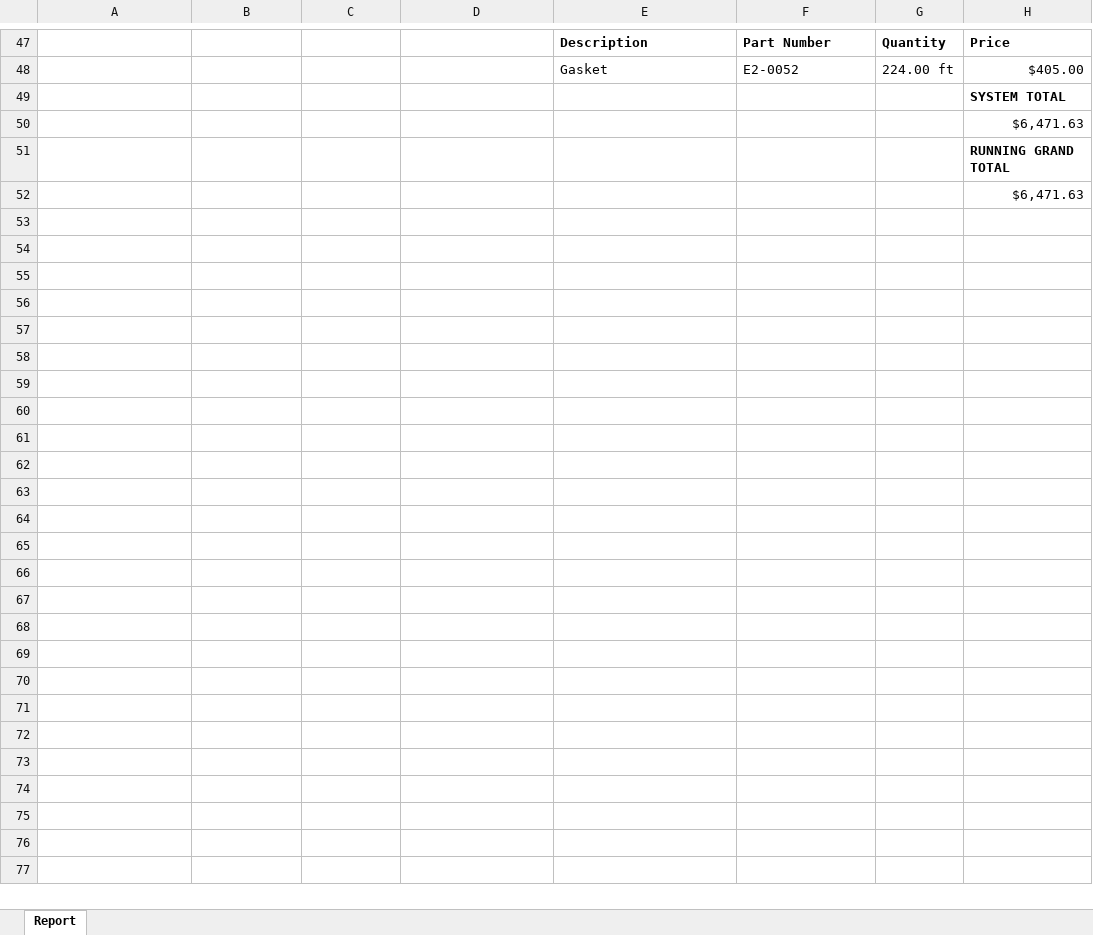
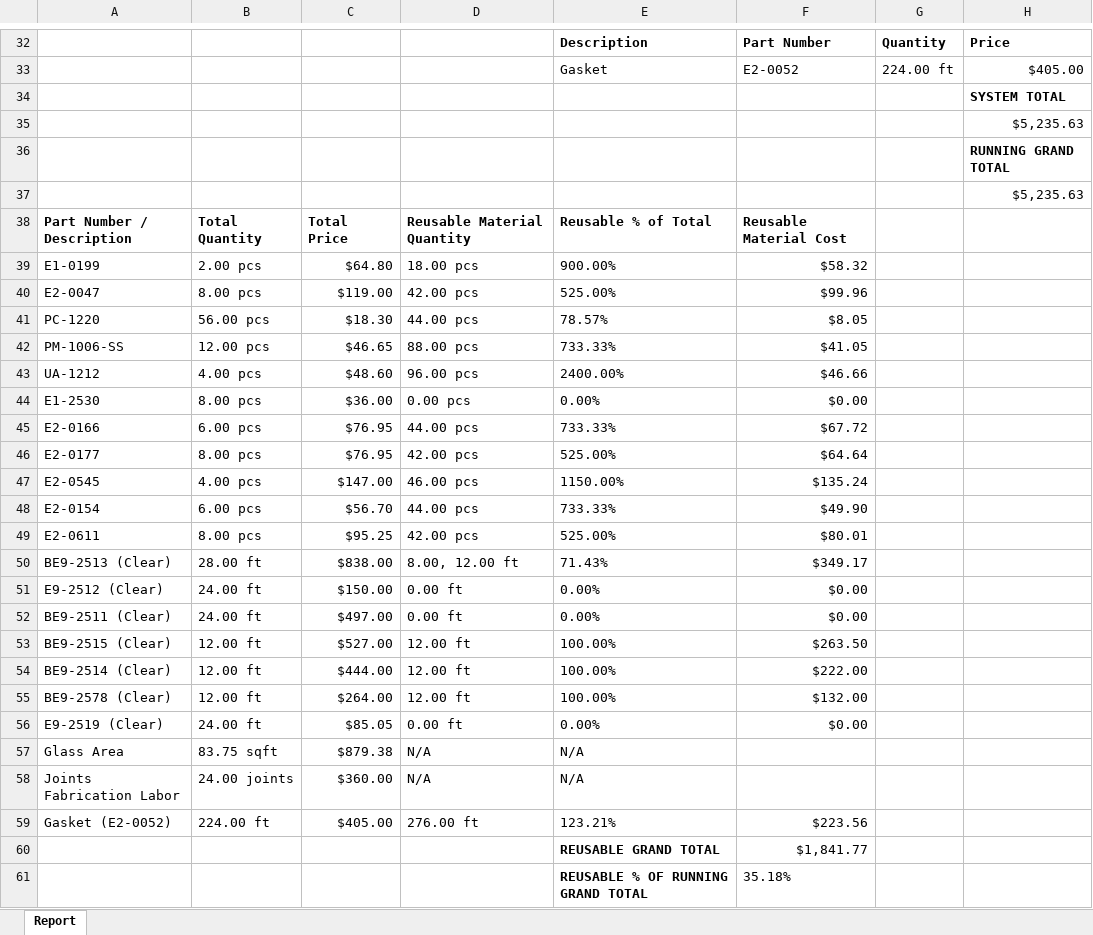
Before and after one commit to anthonyw298/Estimation, an Excel workbook: projects/1_Report.xlsx, sheet Report, drawn as a sheet; only a part is shown, gaps mark what is left out; values as stored, in another font and other column widths than the file's, no borders; addresses are those after the commit; the diff covers the shown part only; the diff names each change by its address in the sheet, - before the commit and + after, or states it on an @@ line.

```diff
--- a/projects/1_Report.xlsx (sheet Report)
+++ b/projects/1_Report.xlsx (sheet Report)
-H35: $6,471.63
+H35: $5,235.63
-H37: $6,471.63
+H37: $5,235.63
+row 38: Part Number / Description | Total Quantity | Total Price | Reusable Material Quantity | Reusable % of Total | Reusable Material Cost
+row 39: E1-0199 | 2.00 pcs | $64.80 | 18.00 pcs | 900.00% | $58.32
+row 40: E2-0047 | 8.00 pcs | $119.00 | 42.00 pcs | 525.00% | $99.96
+row 41: PC-1220 | 56.00 pcs | $18.30 | 44.00 pcs | 78.57% | $8.05
+row 42: PM-1006-SS | 12.00 pcs | $46.65 | 88.00 pcs | 733.33% | $41.05
+row 43: UA-1212 | 4.00 pcs | $48.60 | 96.00 pcs | 2400.00% | $46.66
+row 44: E1-2530 | 8.00 pcs | $36.00 | 0.00 pcs | 0.00% | $0.00
+row 45: E2-0166 | 6.00 pcs | $76.95 | 44.00 pcs | 733.33% | $67.72
+row 46: E2-0177 | 8.00 pcs | $76.95 | 42.00 pcs | 525.00% | $64.64
+row 47: E2-0545 | 4.00 pcs | $147.00 | 46.00 pcs | 1150.00% | $135.24
+row 48: E2-0154 | 6.00 pcs | $56.70 | 44.00 pcs | 733.33% | $49.90
+row 49: E2-0611 | 8.00 pcs | $95.25 | 42.00 pcs | 525.00% | $80.01
+row 50: BE9-2513 (Clear) | 28.00 ft | $838.00 | 8.00, 12.00 ft | 71.43% | $349.17
+row 51: E9-2512 (Clear) | 24.00 ft | $150.00 | 0.00 ft | 0.00% | $0.00
+row 52: BE9-2511 (Clear) | 24.00 ft | $497.00 | 0.00 ft | 0.00% | $0.00
+row 53: BE9-2515 (Clear) | 12.00 ft | $527.00 | 12.00 ft | 100.00% | $263.50
+row 54: BE9-2514 (Clear) | 12.00 ft | $444.00 | 12.00 ft | 100.00% | $222.00
+row 55: BE9-2578 (Clear) | 12.00 ft | $264.00 | 12.00 ft | 100.00% | $132.00
+row 56: E9-2519 (Clear) | 24.00 ft | $85.05 | 0.00 ft | 0.00% | $0.00
+row 57: Glass Area | 83.75 sqft | $879.38 | N/A | N/A
+row 58: Joints Fabrication Labor | 24.00 joints | $360.00 | N/A | N/A
+row 59: Gasket (E2-0052) | 224.00 ft | $405.00 | 276.00 ft | 123.21% | $223.56
+row 60:  |  |  |  | REUSABLE GRAND TOTAL | $1,841.77
+row 61:  |  |  |  | REUSABLE % OF RUNNING GRAND TOTAL | 35.18%
```
Also changed, not shown: 15 removed rows and 40 edited cells elsewhere in this sheet, 3 other files.
